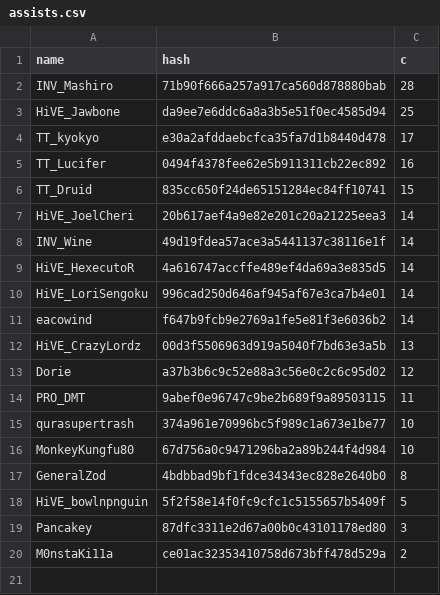
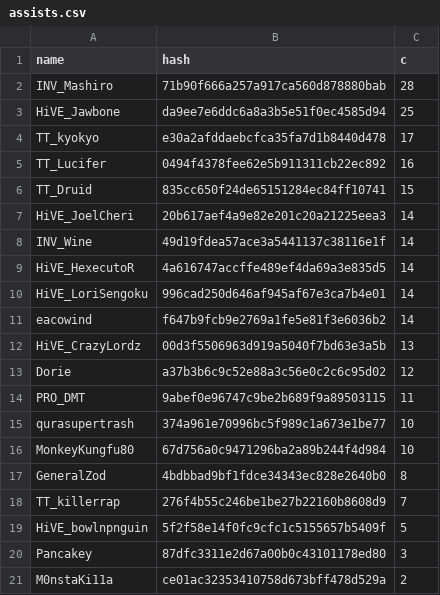
Before and after one commit to catalystblack/catalystblack.github.io, a CSV file: csv/eventide/assists.csv, drawn as a sheet.

```diff
--- a/csv/eventide/assists.csv
+++ b/csv/eventide/assists.csv
@@ -17,2 +17,3 @@ MonkeyKungfu80,67d756a0c9471296ba2a89b244f4d984,10
 GeneralZod,4bdbbad9bf1fdce34343ec828e2640b0,8
+TT_killerrap,276f4b55c246be1be27b22160b8608d9,7
 HiVE_bowlnpnguin,5f2f58e14f0fc9cfc1c5155657b5409f,5
```
Also changed, not shown: csv/data.csv, csv/eventide/kills.csv, 4 other files.
